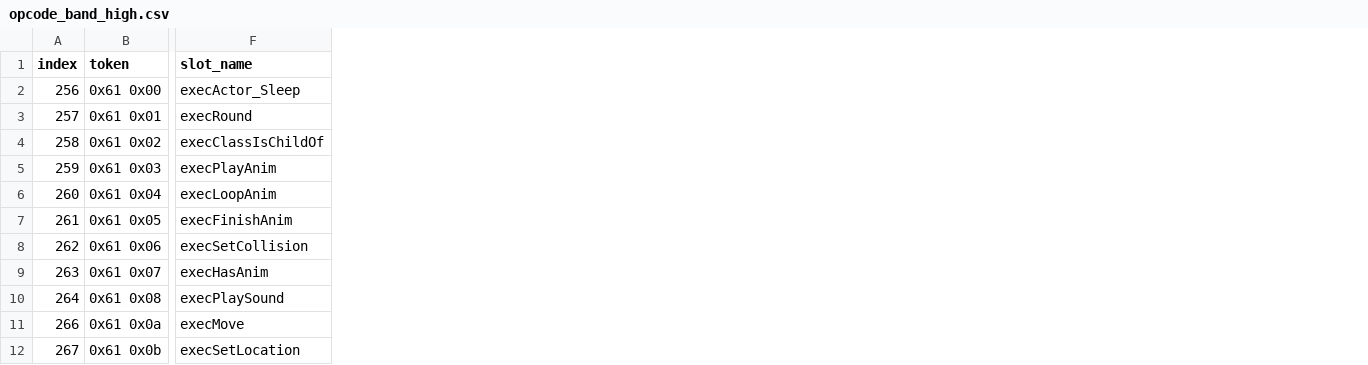
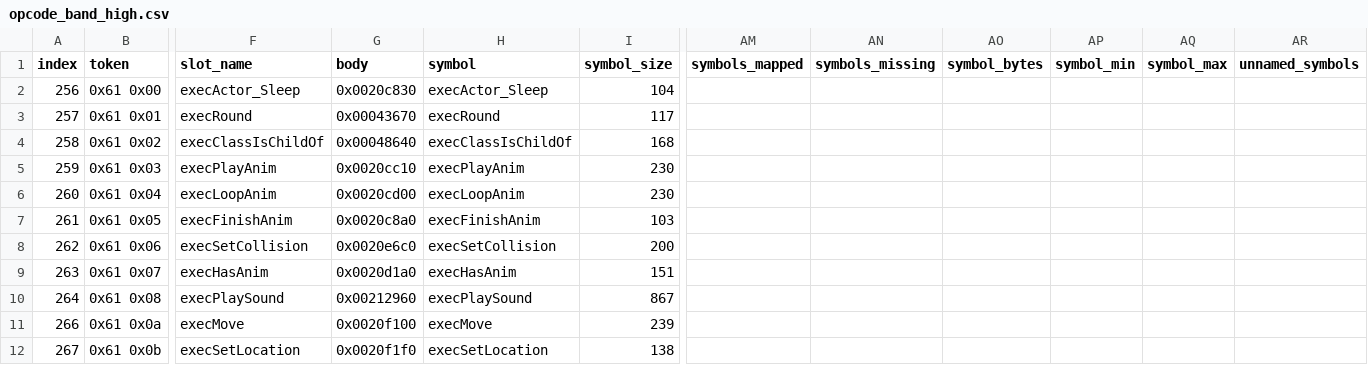
Before and after one commit to jkoehler11/stargate-alliance-decomp, a CSV file: inventory/opcode_band_high.csv, drawn as a sheet; only a part is shown, gaps mark what is left out; the diff names each change by its address in the sheet, - before the commit and + after, or states it on an @@ line.

```diff
--- a/inventory/opcode_band_high.csv
+++ b/inventory/opcode_band_high.csv
+column G (body), rows 2-12: 0x0020c830 | 0x00043670 | 0x00048640 | 0x0020cc10 | 0x0020cd00 | 0x0020c8a0 | 0x0020e6c0 | 0x0020d1a0 | 0x00212960 | 0x0020f100 | 0x0020f1f0
+column H (symbol), rows 2-12: execActor_Sleep | execRound | execClassIsChildOf | execPlayAnim | execLoopAnim | execFinishAnim | execSetCollision | execHasAnim | execPlaySound | execMove | execSetLocation
+column I (symbol_size), rows 2-12: 104 | 117 | 168 | 230 | 230 | 103 | 200 | 151 | 867 | 239 | 138
+column AM (symbols_mapped), empty
+column AN (symbols_missing), empty
+column AO (symbol_bytes), empty
+column AP (symbol_min), empty
+column AQ (symbol_max), empty
+column AR (unnamed_symbols), empty
```
Also changed, not shown: inventory/artifact_hashes.csv, 6 other files.
